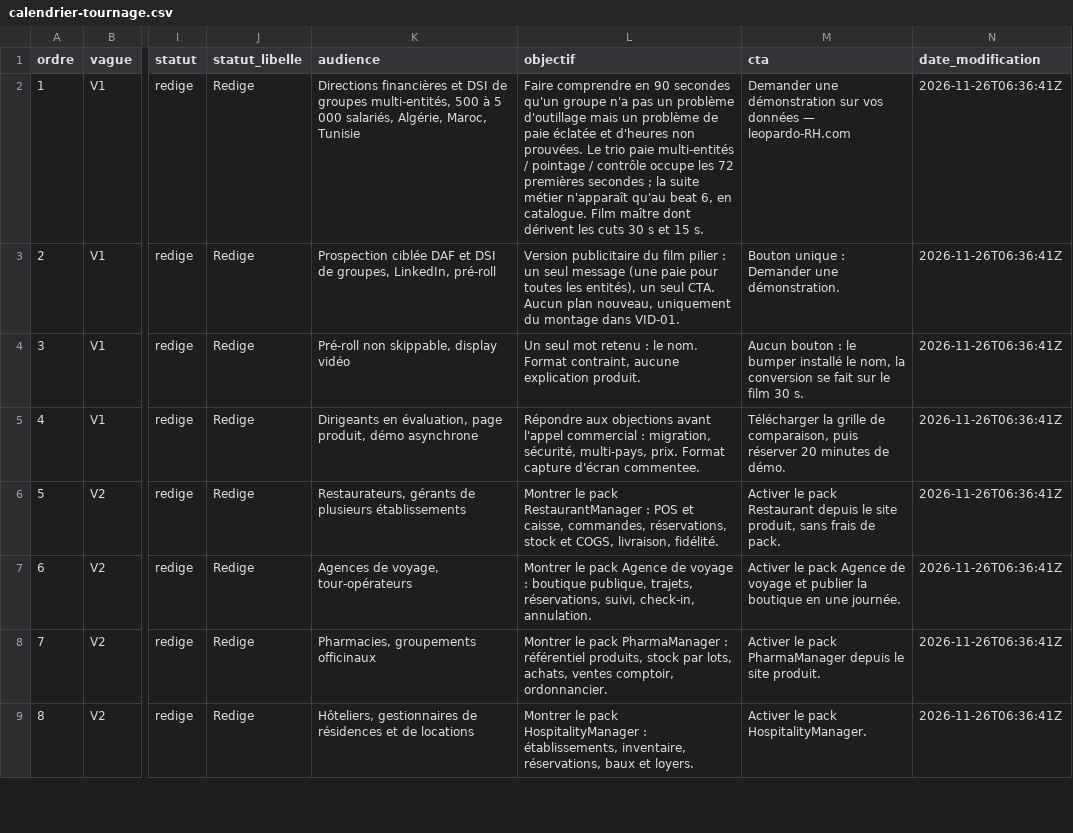
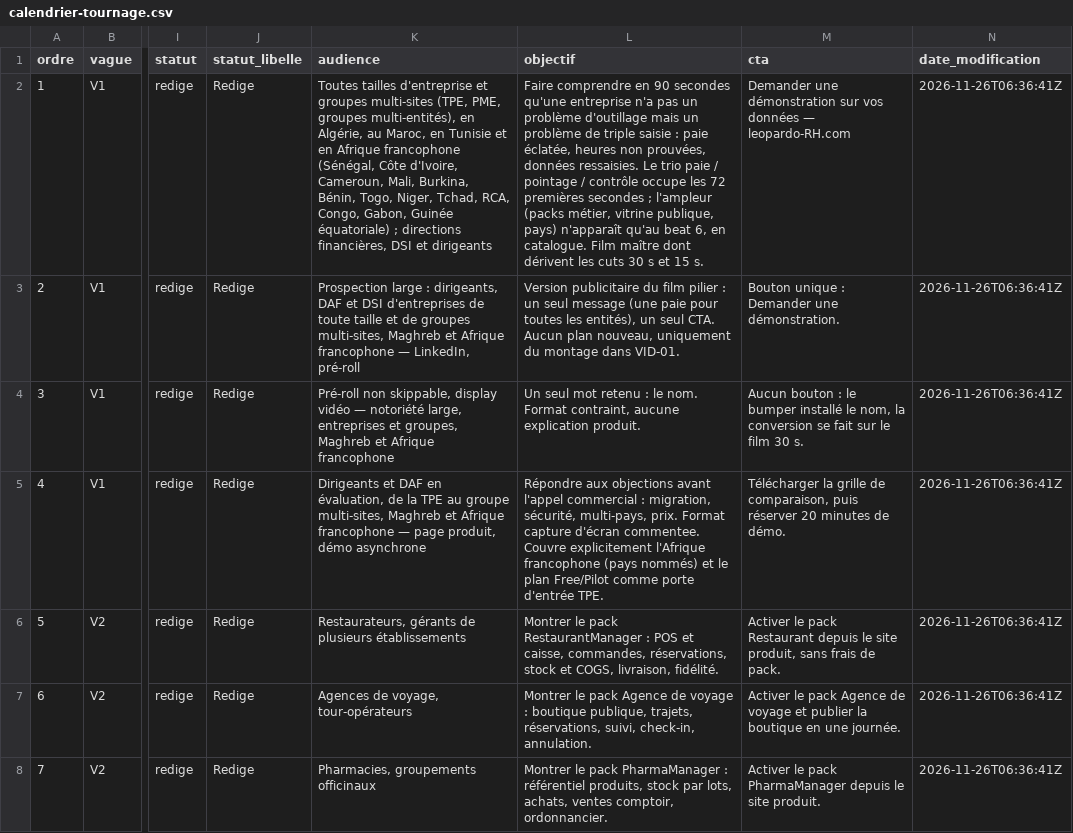
Before and after one commit to kitokoh/leopardo-hr, a CSV file: docs/marketing/calendrier-tournage.csv, drawn as a sheet; only a part is shown, gaps mark what is left out; the shorter side is filled out with more unchanged rows; the diff names each change by its address in the sheet, - before the commit and + after, or states it on an @@ line.

Commit message:
docs(marketing): elargir le positionnement video (tenants / grand public / Afrique francophone)
- POSITIONNEMENT_VIDEO.md v9 : le cadrage v8 (groupes 500-5 000 salaries DZ/MA/TN)
  est remplace par un positionnement a trois publics : tenants, grand public,
  entreprises d'Afrique francophone.
- Section 2 : ambiguite du mot 'tenants' documentee (gestion locative D-7947 vs
  multi-tenant SaaS) et laissee a l'arbitrage du client, non tranchee.
- scripts-video.json v9 : audience/objective/hook/notes/beats de VID-01..04
  elargis ; prompts IA regeneres depuis les champs du script ; coquilles
  d'accent corrigees.
- Fichiers derives regeneres par build_marketing.py (192 pages, 4 locales).

```diff
--- a/docs/marketing/calendrier-tournage.csv
+++ b/docs/marketing/calendrier-tournage.csv
-K2 (audience): Directions financières et DSI de groupes multi-entités, 500 à 5 000 salariés, Algérie, Maroc, Tunisie
+K2 (audience): Toutes tailles d'entreprise et groupes multi-sites (TPE, PME, groupes multi-entités), en Algérie, au Maroc, en Tunisie et en Afrique francophone (Sénégal, Côte d'Ivoire, Cameroun, Mali, Burkina, Bénin, Togo, Niger, Tchad, RCA, Congo, Gabon, Guinée équatoriale) ; directions financières, DSI et dirigeants
-L2 (objectif): …90 secondes qu'un groupe n'a pas un problème d'outillage mais un problème de paie éclatée et d'heures non prouvées. Le trio paie multi-entités / pointage / contrôle occupe les 72 premières secondes ; la suite métier n'apparaît qu'au…
+L2 (objectif): …90 secondes qu'une entreprise n'a pas un problème d'outillage mais un problème de triple saisie : paie éclatée, heures non prouvées, données ressaisies. Le trio paie / pointage / contrôle occupe les 72 premières secondes ; l'ampleur (packs métier, vitrine publique, pays) n'apparaît qu'au…
-K3 (audience): Prospection ciblée DAF et DSI de groupes, LinkedIn, pré-roll
+K3 (audience): Prospection large : dirigeants, DAF et DSI d'entreprises de toute taille et de groupes multi-sites, Maghreb et Afrique francophone — LinkedIn, pré-roll
-K4 (audience): …display vidéo
+K4 (audience): …display vidéo — notoriété large, entreprises et groupes, Maghreb et Afrique francophone
-K5 (audience): Dirigeants en évaluation, page produit,…
+K5 (audience): Dirigeants et DAF en évaluation, de la TPE au groupe multi-sites, Maghreb et Afrique francophone — page produit,…
-L5 (objectif): …d'écran commentee.
+L5 (objectif): …d'écran commentee. Couvre explicitement l'Afrique francophone (pays nommés) et le plan Free/Pilot comme porte d'entrée TPE.
```
Also changed, not shown: 20 other files.
